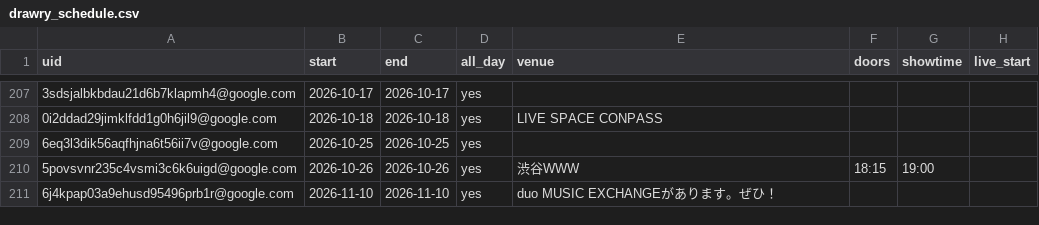
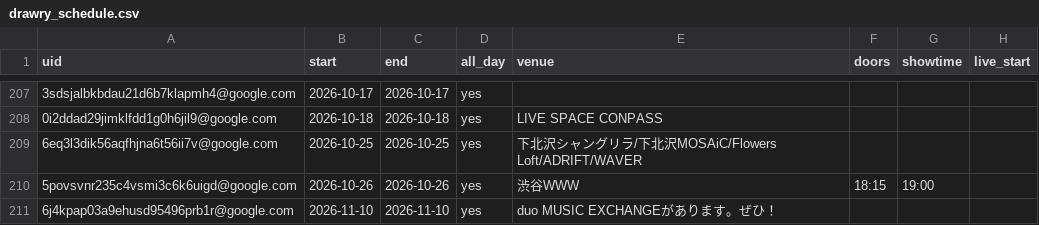
Before and after one commit to ganbaramen/drawrydb, a CSV file: data/generated/drawry_schedule.csv, drawn as a sheet; only a part is shown, gaps mark what is left out; the diff names each change by its address in the sheet, - before the commit and + after, or states it on an @@ line.

```diff
--- a/data/generated/drawry_schedule.csv
+++ b/data/generated/drawry_schedule.csv
-E209 (venue): (empty)
+E209 (venue): 下北沢シャングリラ/下北沢MOSAiC/Flowers Loft/ADRIFT/WAVER
```
Also changed, not shown: data/input/event_overrides.csv, 3 other files.
